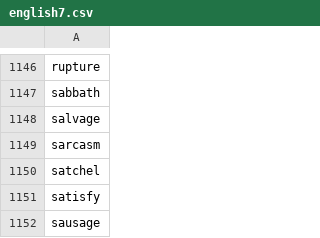
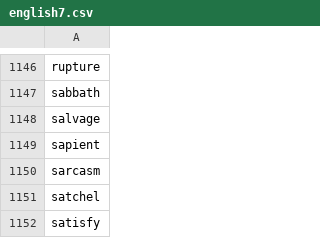
Before and after one commit to yhnnd/wordlab, a CSV file: Files/lang/en/english7.csv, drawn as a sheet; only a part is shown, gaps mark what is left out; the shorter side is filled out with more unchanged rows; the diff names each change by its address in the sheet, - before the commit and + after, or states it on an @@ line.

```diff
--- a/Files/lang/en/english7.csv
+++ b/Files/lang/en/english7.csv
+row 1149: sapient
```
Also changed, not shown: Files/lang/ch/chinese7.csv.
